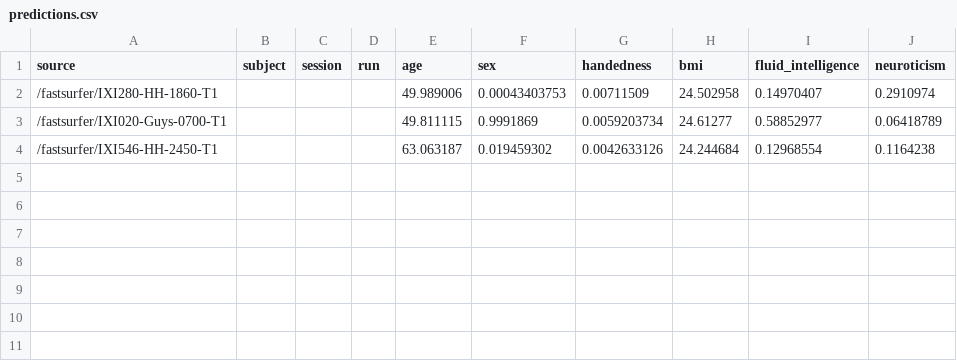
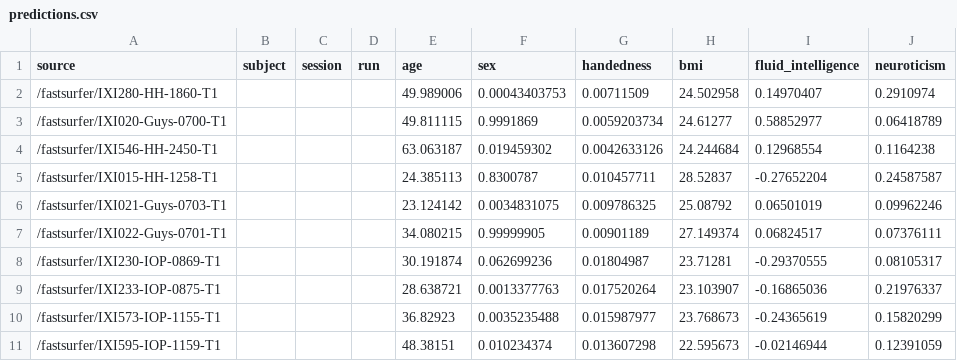
Before and after one commit to estenhl/pyment-public, a CSV file: data/ixi/predictions.csv, drawn as a sheet; the diff names each change by its address in the sheet, - before the commit and + after, or states it on an @@ line.

Commit message:
Added more test data for more complex use cases

```diff
--- a/data/ixi/predictions.csv
+++ b/data/ixi/predictions.csv
+row 5: /fastsurfer/IXI015-HH-1258-T1 |  |  |  | 24.385113 | 0.8300787 | 0.010457711 | 28.52837 | -0.27652204 | 0.24587587
+row 6: /fastsurfer/IXI021-Guys-0703-T1 |  |  |  | 23.124142 | 0.0034831075 | 0.009786325 | 25.08792 | 0.06501019 | 0.09962246
+row 7: /fastsurfer/IXI022-Guys-0701-T1 |  |  |  | 34.080215 | 0.99999905 | 0.00901189 | 27.149374 | 0.06824517 | 0.07376111
+row 8: /fastsurfer/IXI230-IOP-0869-T1 |  |  |  | 30.191874 | 0.062699236 | 0.01804987 | 23.71281 | -0.29370555 | 0.08105317
+row 9: /fastsurfer/IXI233-IOP-0875-T1 |  |  |  | 28.638721 | 0.0013377763 | 0.017520264 | 23.103907 | -0.16865036 | 0.21976337
+row 10: /fastsurfer/IXI573-IOP-1155-T1 |  |  |  | 36.82923 | 0.0035235488 | 0.015987977 | 23.768673 | -0.24365619 | 0.15820299
+row 11: /fastsurfer/IXI595-IOP-1159-T1 |  |  |  | 48.38151 | 0.010234374 | 0.013607298 | 22.595673 | -0.02146944 | 0.12391059
```
Also changed, not shown: 7 other files.
